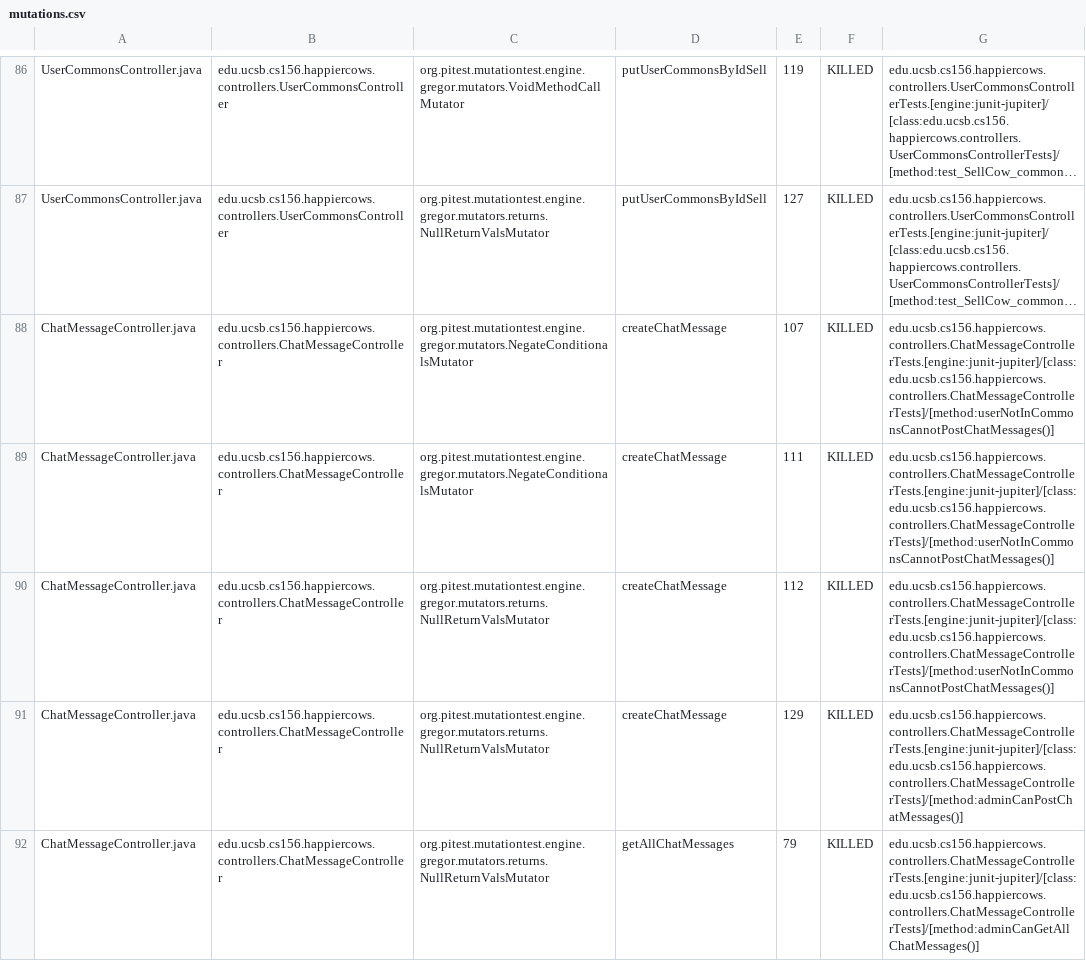
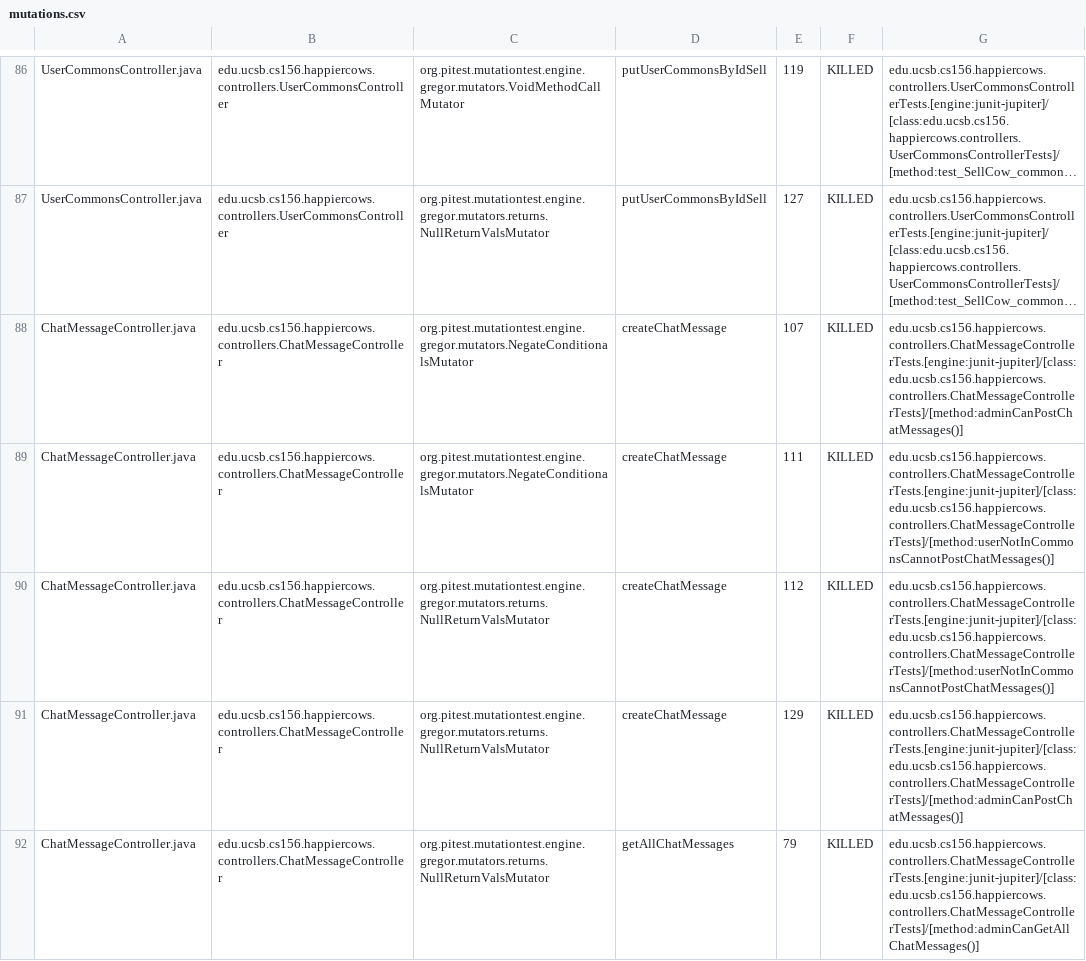
Before and after one commit to ucsb-cs156-f23/proj-happycows-f23-5pm-4, a CSV file: prs/27/pitest/mutations.csv, drawn as a sheet; only a part is shown, gaps mark what is left out; long unchanged cells end in …; the diff covers the shown part only; the diff names each change by its address in the sheet, - before the commit and + after, or states it on an @@ line.

Commit message:
Deploying to gh-pages from @ ucsb-cs156-f23/proj-happycows-f23-5pm-4@c31e1a12b1c81b6968ac0a76a2a884707954bd2c 🚀

```diff
--- a/prs/27/pitest/mutations.csv
+++ b/prs/27/pitest/mutations.csv
-G88: edu.ucsb.cs156.happiercows.controllers.ChatMessageControllerTests.[engine:junit-jupiter]/[class:edu.ucsb.cs156.happiercows.controllers.ChatMessageControllerTests]/[method:userNotInCommonsCannotPostChatMessages()]
+G88: edu.ucsb.cs156.happiercows.controllers.ChatMessageControllerTests.[engine:junit-jupiter]/[class:edu.ucsb.cs156.happiercows.controllers.ChatMessageControllerTests]/[method:adminCanPostChatMessages()]
```
Also changed, not shown: 42 edited cells elsewhere in this file, 46 other files.
